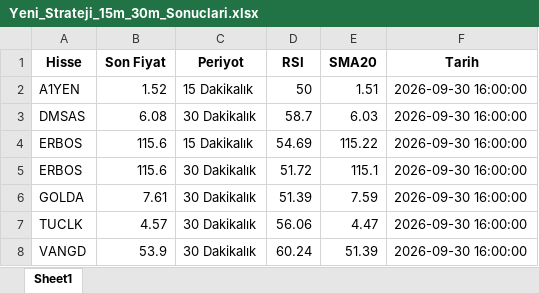
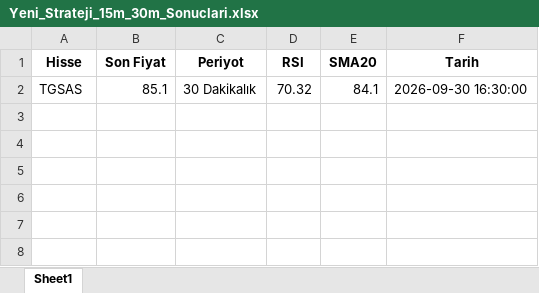
Before and after one commit to yldrmserkam-commits/bist-oto-tarama, an Excel workbook: Yeni_Strateji_15m_30m_Sonuclari.xlsx, sheet Sheet1, drawn as a sheet; values as stored, in another font and other column widths than the file's, no borders; removed rows and columns are numbered as before the commit, all else as after; the diff names each change by its address in the sheet, - before the commit and + after, or states it on an @@ line.

```diff
--- a/Yeni_Strateji_15m_30m_Sonuclari.xlsx (sheet Sheet1)
+++ b/Yeni_Strateji_15m_30m_Sonuclari.xlsx (sheet Sheet1)
-row 2: A1YEN | 1.52 | 15 Dakikalık | 50 | 1.51 | 2026-09-30 16:00:00
-row 3: DMSAS | 6.08 | 30 Dakikalık | 58.7 | 6.03 | 2026-09-30 16:00:00
-row 4: ERBOS | 115.6 | 15 Dakikalık | 54.69 | 115.22 | 2026-09-30 16:00:00
-row 5: ERBOS | 115.6 | 30 Dakikalık | 51.72 | 115.1 | 2026-09-30 16:00:00
-row 6: GOLDA | 7.61 | 30 Dakikalık | 51.39 | 7.59 | 2026-09-30 16:00:00
-row 7: TUCLK | 4.57 | 30 Dakikalık | 56.06 | 4.47 | 2026-09-30 16:00:00
-row 8: VANGD | 53.9 | 30 Dakikalık | 60.24 | 51.39 | 2026-09-30 16:00:00
+row 2: TGSAS | 85.1 | 30 Dakikalık | 70.32 | 84.1 | 2026-09-30 16:30:00
```
Also changed, not shown: 1 other file.
